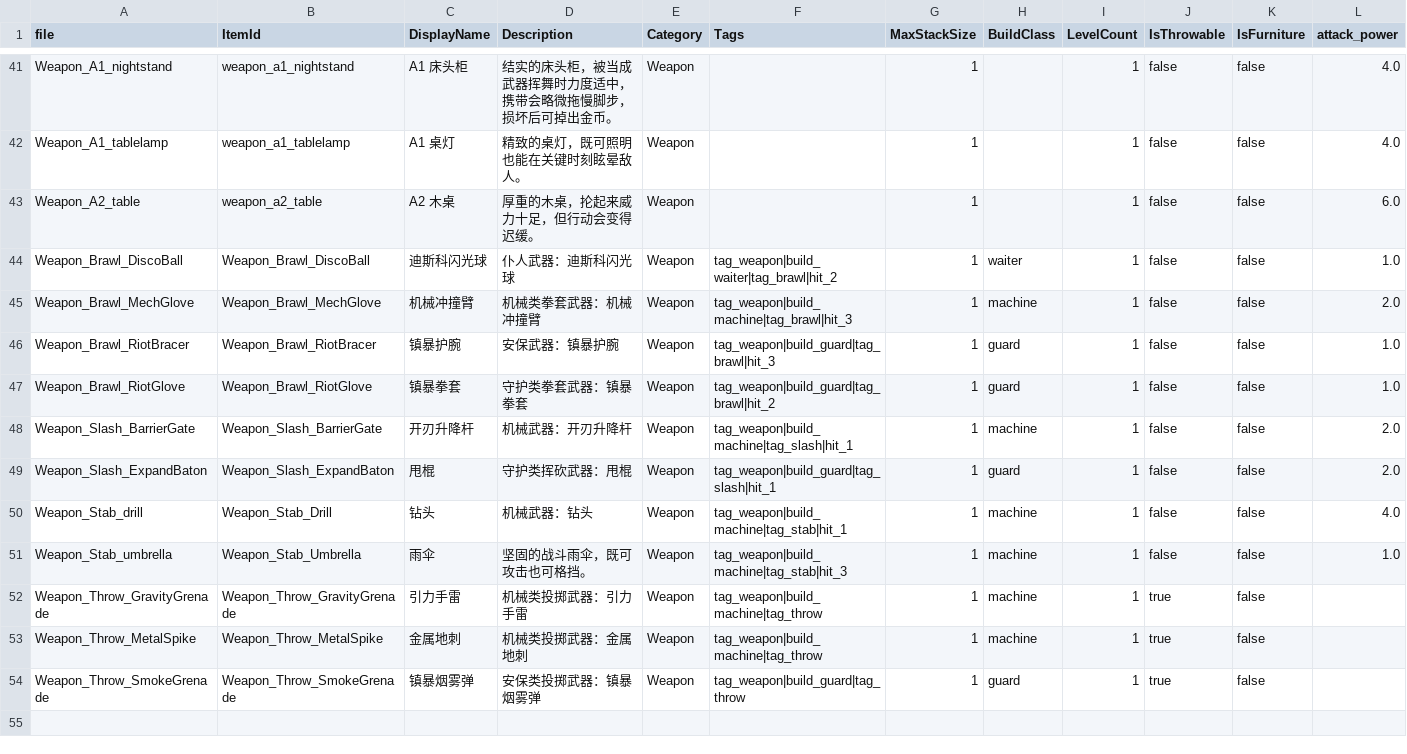
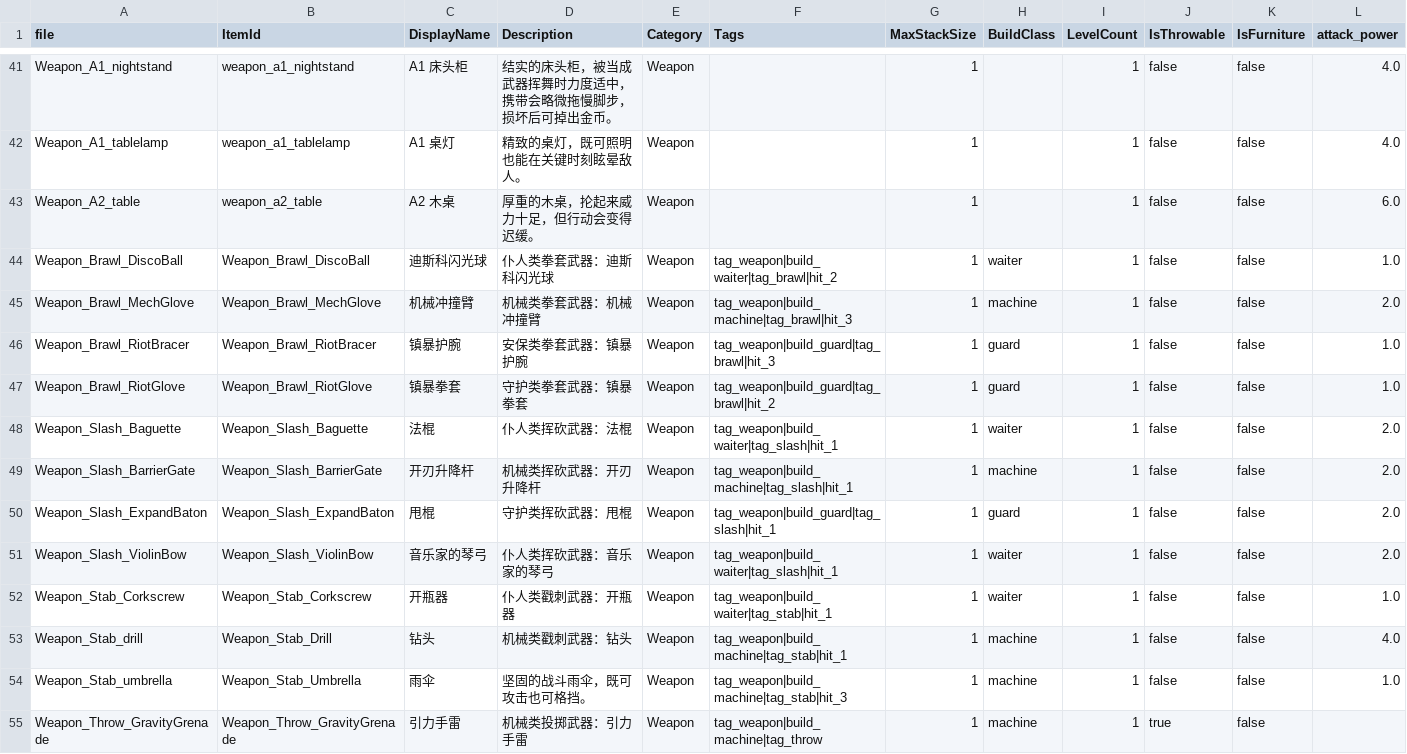
Before and after one commit to Project-N-E-K-O/K.U.R.O, a CSV file: data/items.csv, drawn as a sheet; only a part is shown, gaps mark what is left out; the shorter side is filled out with more unchanged rows; addresses are those after the commit; rows hold the shown columns only; the diff names each change by its address in the sheet, - before the commit and + after, or states it on an @@ line.

```diff
--- a/data/items.csv
+++ b/data/items.csv
-D44 (Description): 仆人武器：迪斯科闪光球
+D44 (Description): 仆人类拳套武器：迪斯科闪光球
-D46 (Description): 安保武器：镇暴护腕
+D46 (Description): 安保类拳套武器：镇暴护腕
+row 48: Weapon_Slash_Baguette | Weapon_Slash_Baguette | 法棍 | 仆人类挥砍武器：法棍 | Weapon | tag_weapon|build_waiter|tag_slash|hit_1 | 1 | waiter | 1 | false | false | 2.0
-D49 (Description): 机械武器：开刃升降杆
+D49 (Description): 机械类挥砍武器：开刃升降杆
+row 51: Weapon_Slash_ViolinBow | Weapon_Slash_ViolinBow | 音乐家的琴弓 | 仆人类挥砍武器：音乐家的琴弓 | Weapon | tag_weapon|build_waiter|tag_slash|hit_1 | 1 | waiter | 1 | false | false | 2.0
+row 52: Weapon_Stab_Corkscrew | Weapon_Stab_Corkscrew | 开瓶器 | 仆人类戳刺武器：开瓶器 | Weapon | tag_weapon|build_waiter|tag_stab|hit_1 | 1 | waiter | 1 | false | false | 1.0
-D53 (Description): 机械武器：钻头
+D53 (Description): 机械类戳刺武器：钻头
```
Also changed, not shown: data/skills.csv, 38 other files.
